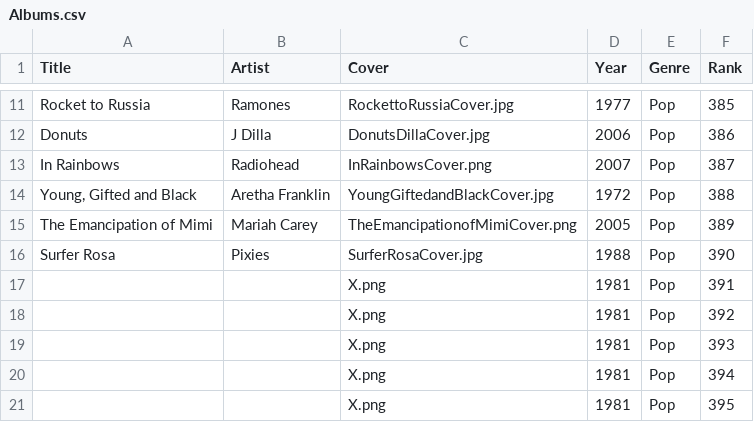
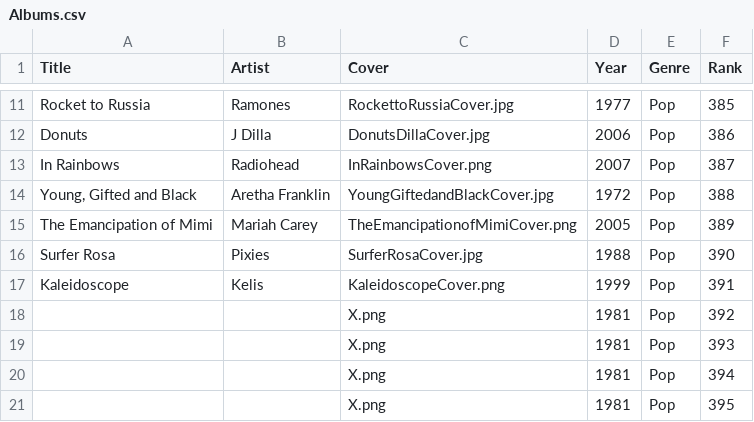
Before and after one commit to jan438/Albums, a CSV file: Data/Albums.csv, drawn as a sheet; only a part is shown, gaps mark what is left out.

Commit message:
kelis added

```diff
--- a/Data/Albums.csv
+++ b/Data/Albums.csv
@@ -16,3 +16,3 @@
 "Surfer Rosa";"Pixies";"SurferRosaCover.jpg";"1988";"Pop";"390"
-" ";" ";"X.png";"1981";"Pop";"391"
+"Kaleidoscope";"Kelis";"KaleidoscopeCover.png";"1999";"Pop";"391"
 " ";" ";"X.png";"1981";"Pop";"392"
```
